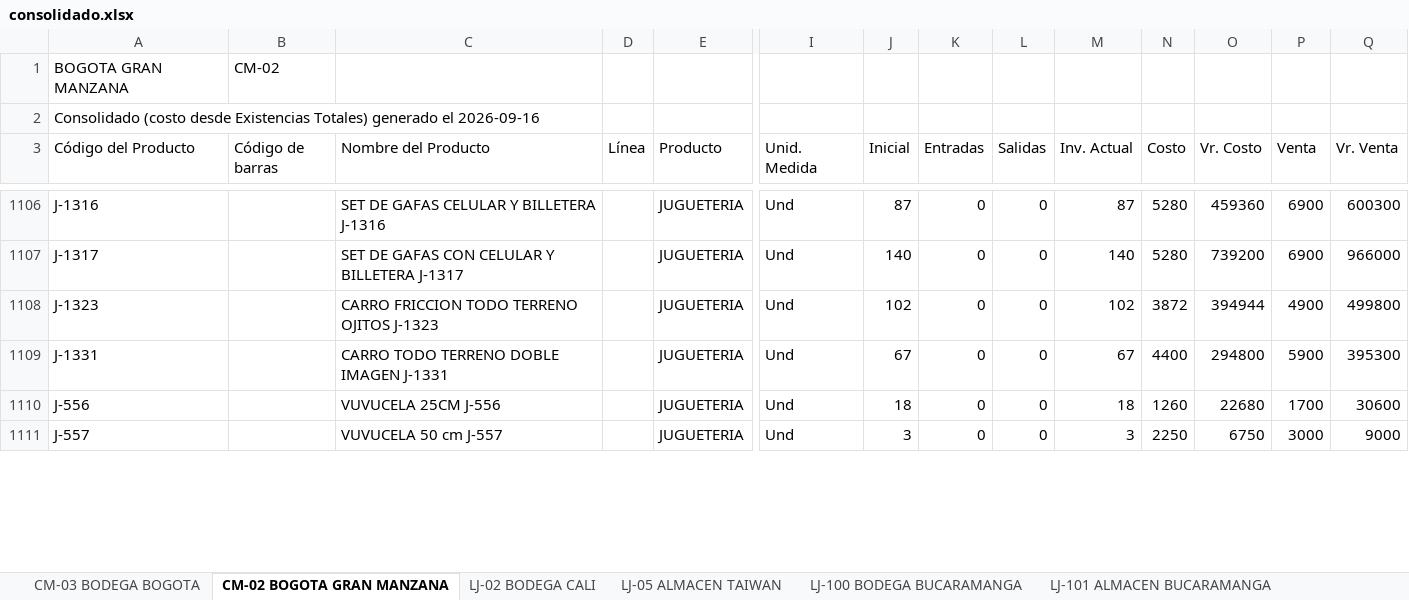
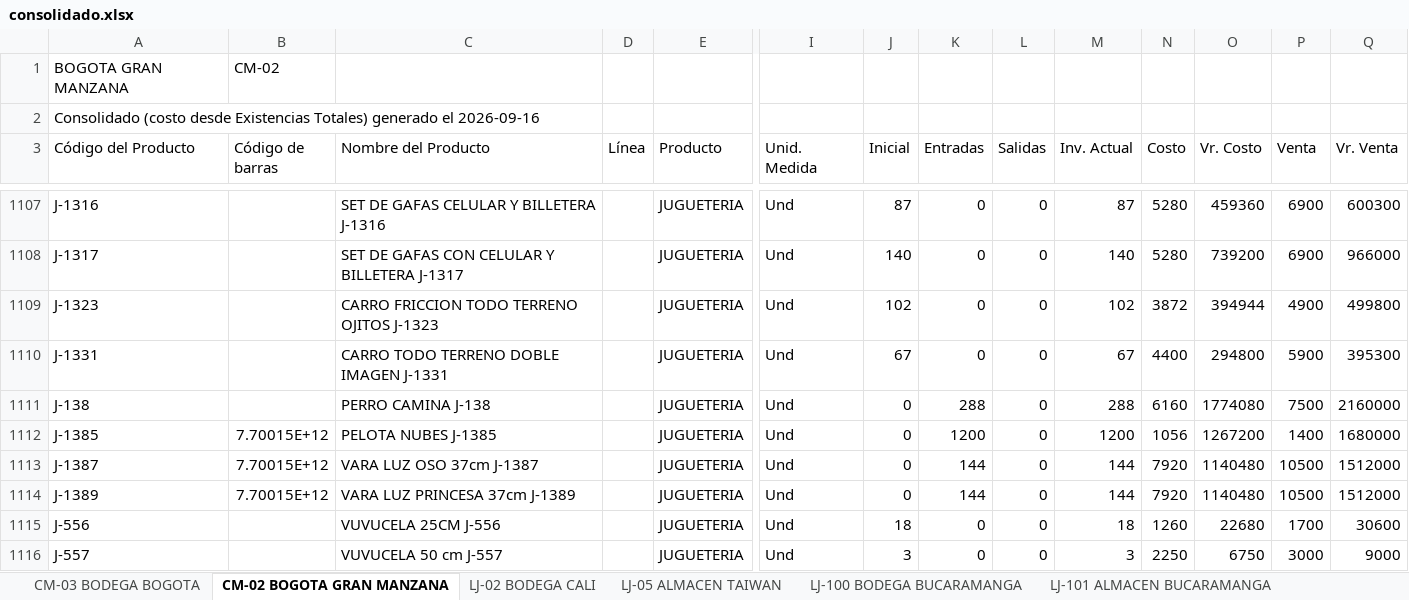
Before and after one commit to jeicardu03/vsummer-dashboard-toys, an Excel workbook: consolidado.xlsx, sheet CM-02 BOGOTA GRAN MANZANA, drawn as a sheet; only a part is shown, gaps mark what is left out; values as stored, in another font and other column widths than the file's, no borders; rows hold the shown columns only; the diff covers the shown part only; the diff names each change by its address in the sheet, - before the commit and + after, or states it on an @@ line.

```diff
--- a/consolidado.xlsx (sheet CM-02 BOGOTA GRAN MANZANA)
+++ b/consolidado.xlsx (sheet CM-02 BOGOTA GRAN MANZANA)
+row 1111: J-138 |  | PERRO CAMINA J-138 |  | JUGUETERIA | Und | 0 | 288 | 0 | 288 | 6160 | 1774080 | 7500 | 2160000
+row 1112: J-1385 | 7.70015E+12 | PELOTA NUBES J-1385 |  | JUGUETERIA | Und | 0 | 1200 | 0 | 1200 | 1056 | 1267200 | 1400 | 1680000
+row 1113: J-1387 | 7.70015E+12 | VARA LUZ OSO 37cm J-1387 |  | JUGUETERIA | Und | 0 | 144 | 0 | 144 | 7920 | 1140480 | 10500 | 1512000
+row 1114: J-1389 | 7.70015E+12 | VARA LUZ PRINCESA 37cm J-1389 |  | JUGUETERIA | Und | 0 | 144 | 0 | 144 | 7920 | 1140480 | 10500 | 1512000
```
Also changed, not shown: 1 added row and 199 edited cells elsewhere in this sheet, sheet CM-105 CTG TOP OPEN, sheet 02 LOCAL 32, sheet LJ-101 ALMACEN BUCARAMANGA, sheet LJ-100 BODEGA BUCARAMANGA, sheet LJ-05 ALMACEN TAIWAN, sheet CM-03 BODEGA BOGOTA, 3 more sheets, bodegas/02.xlsx, bodegas/CM-02.xlsx, 12 other files.
